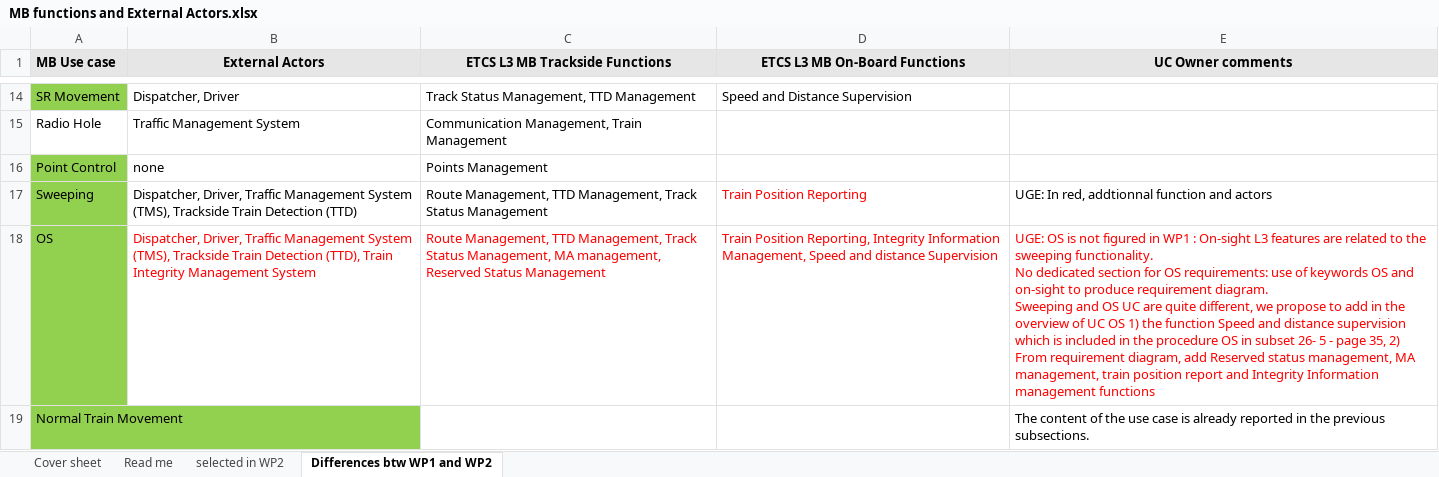
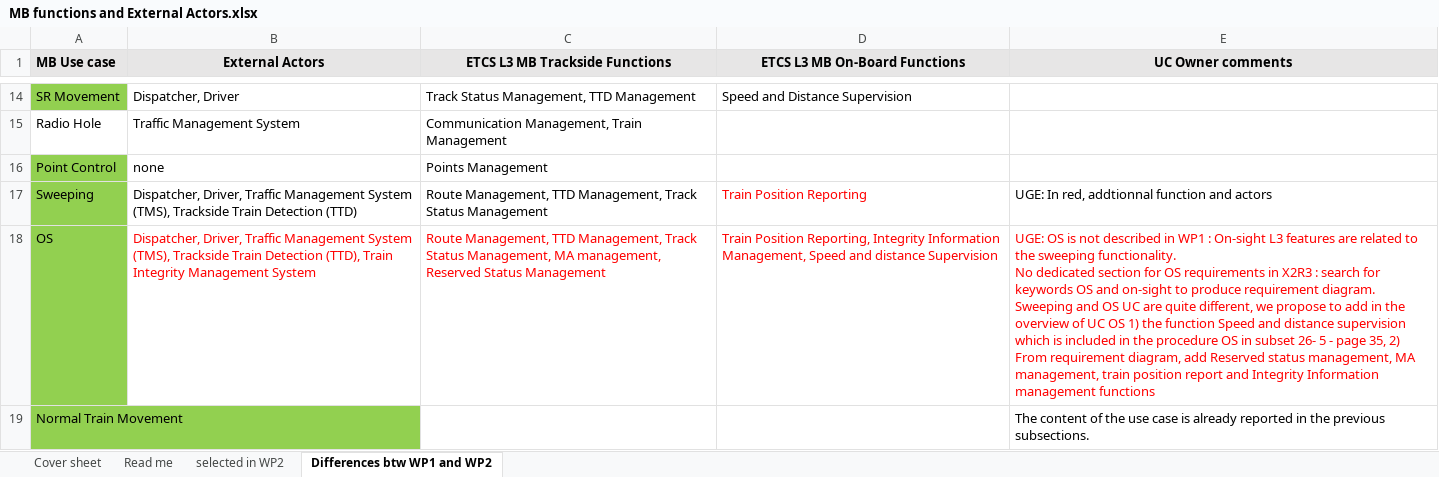
Before and after one commit to stefanomarrone/performingrail, an Excel workbook: WP2-requirement docs/MB functions and External Actors.xlsx, sheet Differences btw WP1 and WP2, drawn as a sheet; only a part is shown, gaps mark what is left out; values as stored, in another font and other column widths than the file's, no borders; ↵ is a line break in a cell; the diff names each change by its address in the sheet, - before the commit and + after, or states it on an @@ line.

```diff
--- a/WP2-requirement docs/MB functions and External Actors.xlsx (sheet Differences btw WP1 and WP2)
+++ b/WP2-requirement docs/MB functions and External Actors.xlsx (sheet Differences btw WP1 and WP2)
-E18 (UC Owner comments): …is not figured in WP1 : On-sight L3 features are related to the sweeping functionality. ↵ No dedicated section for OS requirements: use of keywords OS…
+E18 (UC Owner comments): …is not described in WP1 : On-sight L3 features are related to the sweeping functionality. ↵ No dedicated section for OS requirements in X2R3 : search for keywords OS…
```
Also changed, not shown: charts or pictures, 4 other files.
